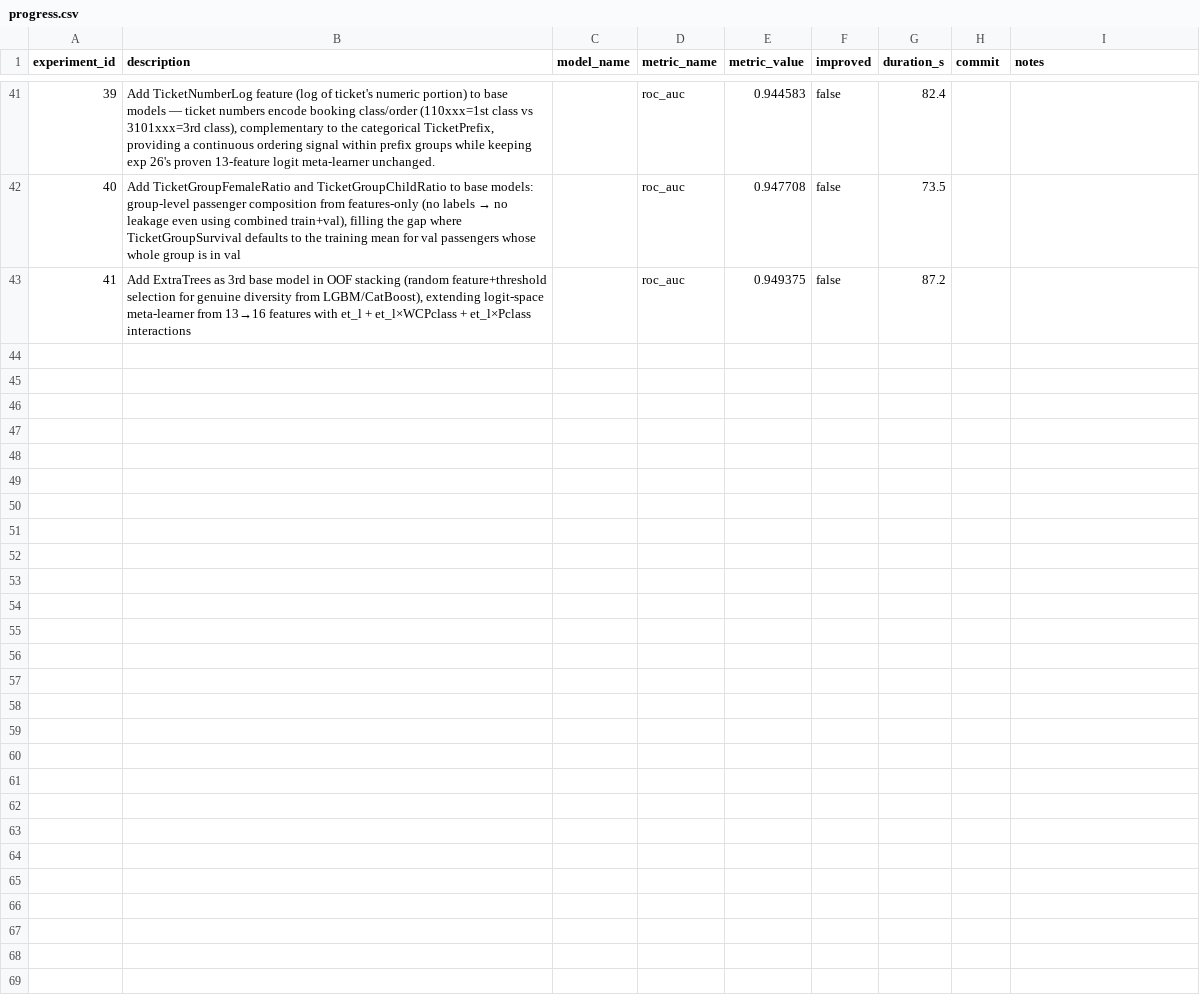
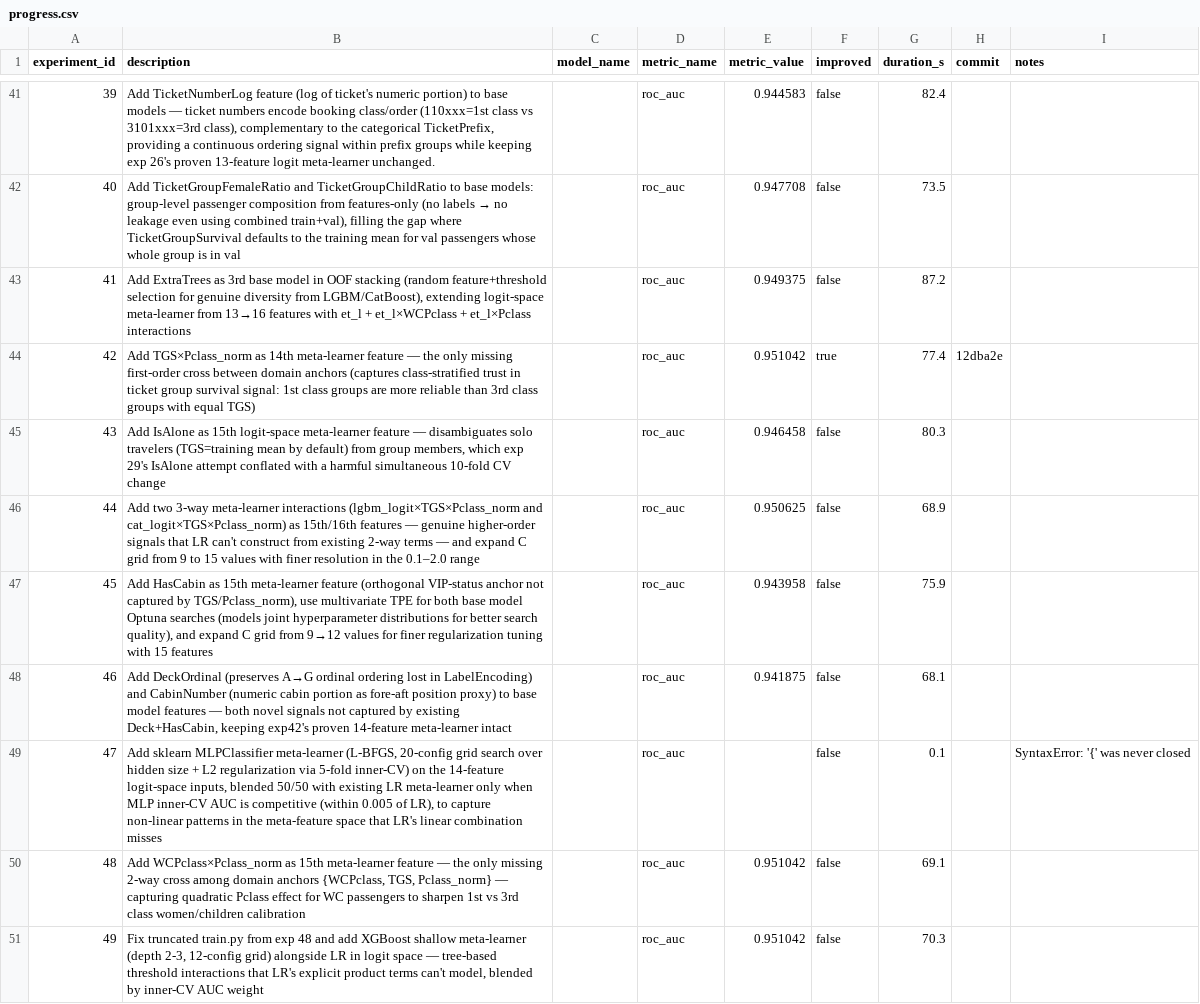
Before and after one commit to unionai-oss/autoresearch-experiments, a CSV file: auto-lgbm-binary-20260801-0410/progress.csv, drawn as a sheet; only a part is shown, gaps mark what is left out; the diff covers the shown part only; the diff names each change by its address in the sheet, - before the commit and + after, or states it on an @@ line.

Commit message:
exp57: Fix truncated train.py and add MLP meta-learner (hidden=(4|8|[6,3]|[4,2]), alpha=[0.001..1.0]) blended with existing LR by softmax inner-CV-AUC weights — MLP can capture non-linear threshold interactions in the 14-feature logit-space that LR's explicit product terms miss | roc_auc=0.9515

```diff
--- a/auto-lgbm-binary-20260801-0410/progress.csv
+++ b/auto-lgbm-binary-20260801-0410/progress.csv
+row 44: 42 | Add TGS×Pclass_norm as 14th meta-learner feature — the only missing first-order cross between domain anchors (captures class-stratified trust in ticket group survival signal: 1st class groups are more reliable than 3rd class groups with equal TGS) |  | roc_auc | 0.951042 | true | 77.4 | 12dba2e
+row 45: 43 | Add IsAlone as 15th logit-space meta-learner feature — disambiguates solo travelers (TGS=training mean by default) from group members, which exp 29's IsAlone attempt conflated with a harmful simultaneous 10-fold CV change |  | roc_auc | 0.946458 | false | 80.3
+row 46: 44 | Add two 3-way meta-learner interactions (lgbm_logit×TGS×Pclass_norm and cat_logit×TGS×Pclass_norm) as 15th/16th features — genuine higher-order signals that LR can't construct from existing 2-way terms — and expand C grid from 9 to 15 values with finer resolution in the 0.1–2.0 range |  | roc_auc | 0.950625 | false | 68.9
+row 47: 45 | Add HasCabin as 15th meta-learner feature (orthogonal VIP-status anchor not captured by TGS/Pclass_norm), use multivariate TPE for both base model Optuna searches (models joint hyperparameter distributions for better search quality), and expand C grid from 9→12 values for finer regularization tuning with 15 features |  | roc_auc | 0.943958 | false | 75.9
+row 48: 46 | Add DeckOrdinal (preserves A→G ordinal ordering lost in LabelEncoding) and CabinNumber (numeric cabin portion as fore-aft position proxy) to base model features — both novel signals not captured by existing Deck+HasCabin, keeping exp42's proven 14-feature meta-learner intact |  | roc_auc | 0.941875 | false | 68.1
+row 49: 47 | Add sklearn MLPClassifier meta-learner (L-BFGS, 20-config grid search over hidden size + L2 regularization via 5-fold inner-CV) on the 14-feature logit-space inputs, blended 50/50 with existing LR meta-learner only when MLP inner-CV AUC is competitive (within 0.005 of LR), to capture non-linear patterns in the meta-feature space that LR's linear combination misses |  | roc_auc |  | false | 0.1 |  | SyntaxError: '{' was never closed
+row 50: 48 | Add WCPclass×Pclass_norm as 15th meta-learner feature — the only missing 2-way cross among domain anchors {WCPclass, TGS, Pclass_norm} — capturing quadratic Pclass effect for WC passengers to sharpen 1st vs 3rd class women/children calibration |  | roc_auc | 0.951042 | false | 69.1
+row 51: 49 | Fix truncated train.py from exp 48 and add XGBoost shallow meta-learner (depth 2-3, 12-config grid) alongside LR in logit space — tree-based threshold interactions that LR's explicit product terms can't model, blended by inner-CV AUC weight |  | roc_auc | 0.951042 | false | 70.3
```
Also changed, not shown: 7 added rows elsewhere in this file, 2 other files.
